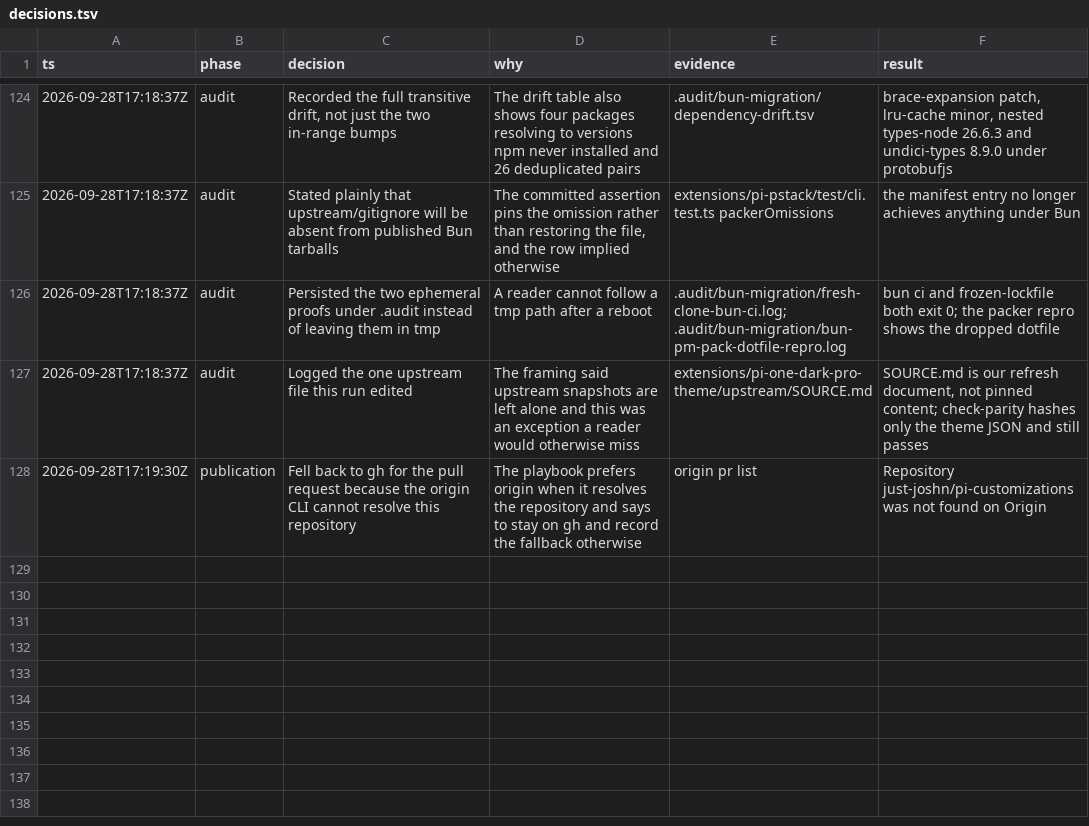
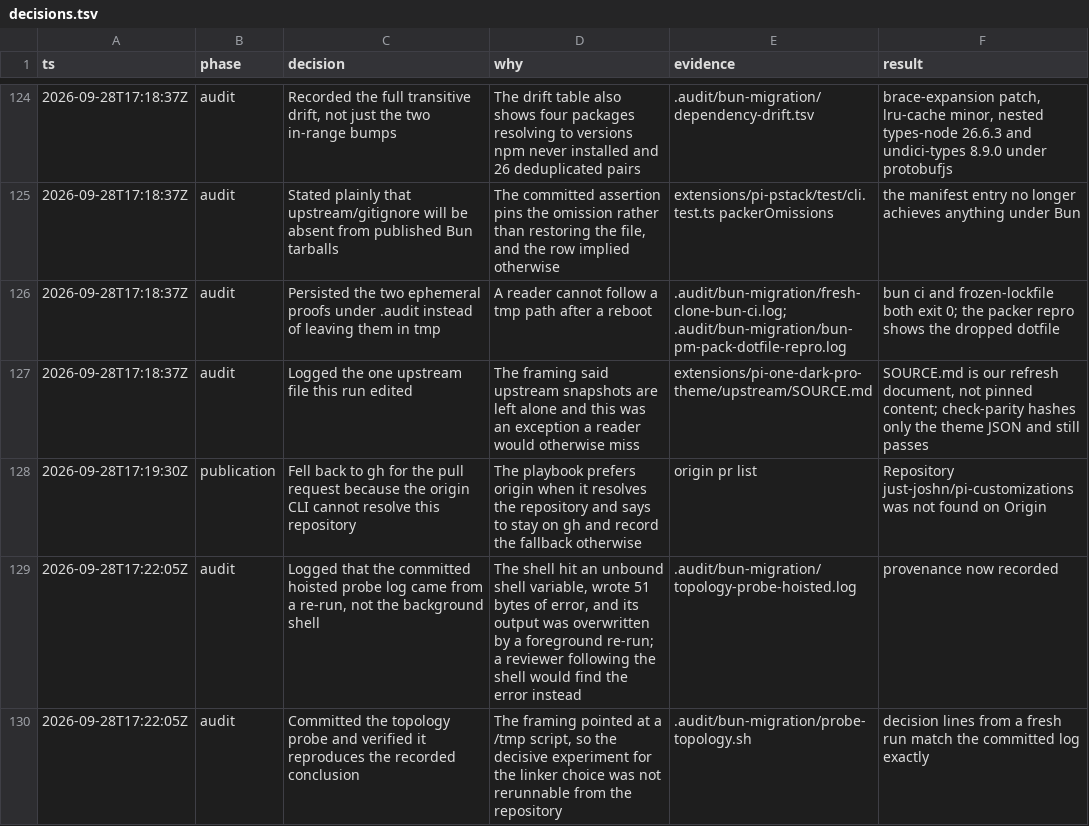
Before and after one commit to just-joshn/pi-customizations, a TSV file: .audit/decisions.tsv, drawn as a sheet; only a part is shown, gaps mark what is left out.

Commit message:
docs(audit): record the probe provenance and replace the tmp script pointer

```diff
--- a/.audit/decisions.tsv
+++ b/.audit/decisions.tsv
@@ -128 +128,3 @@ ts	phase	decision	why	evidence	result
 2026-09-28T17:19:30Z	publication	Fell back to gh for the pull request because the origin CLI cannot resolve this repository	The playbook prefers origin when it resolves the repository and says to stay on gh and record the fallback otherwise	origin pr list	Repository just-joshn/pi-customizations was not found on Origin
+2026-09-28T17:22:05Z	audit	Logged that the committed hoisted probe log came from a re-run, not the background shell	The shell hit an unbound shell variable, wrote 51 bytes of error, and its output was overwritten by a foreground re-run; a reviewer following the shell would find the error instead	.audit/bun-migration/topology-probe-hoisted.log	provenance now recorded
+2026-09-28T17:22:05Z	audit	Committed the topology probe and verified it reproduces the recorded conclusion	The framing pointed at a /tmp script, so the decisive experiment for the linker choice was not rerunnable from the repository	.audit/bun-migration/probe-topology.sh	decision lines from a fresh run match the committed log exactly
```
